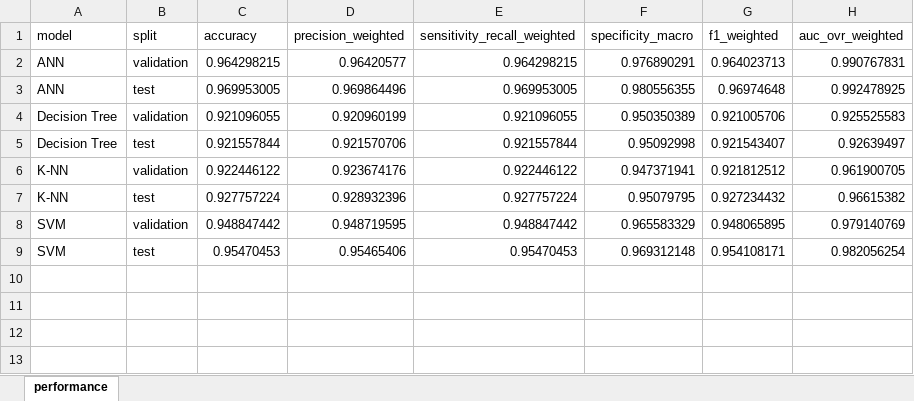
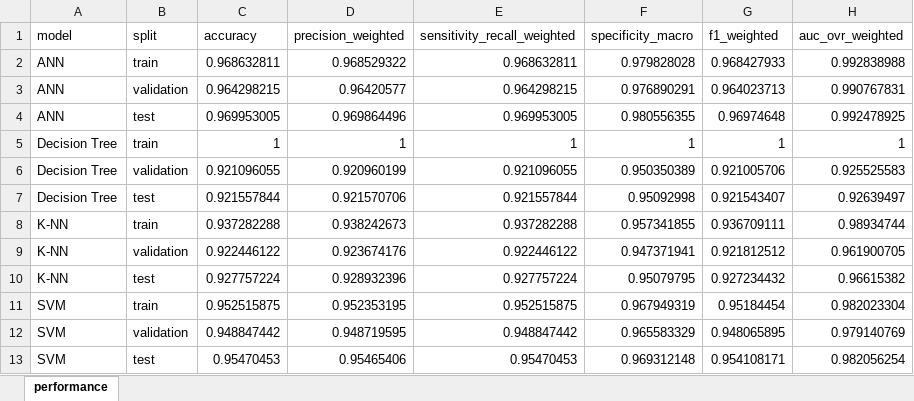
Before and after one commit to adamrodi/CMPS4700, an Excel workbook: code/output/model_performance.xlsx, sheet performance, drawn as a sheet; values as stored, in another font and other column widths than the file's, no borders; the diff names each change by its address in the sheet, - before the commit and + after, or states it on an @@ line.

Commit message:
Add classifier fixes: loss curve, combined metrics plot, train split eval
- Add ANN epoch-error (loss) curve plot
- Add grouped bar chart of all 6 metrics on one figure
- Evaluate all models on training split in addition to val/test
- Add loop comments per coding standard #4
- Bump version to v1.1

```diff
--- a/code/output/model_performance.xlsx (sheet performance)
+++ b/code/output/model_performance.xlsx (sheet performance)
+row 2: ANN | train | 0.968632811 | 0.968529322 | 0.968632811 | 0.979828028 | 0.968427933 | 0.992838988
+row 5: Decision Tree | train | 1 | 1 | 1 | 1 | 1 | 1
+row 8: K-NN | train | 0.937282288 | 0.938242673 | 0.937282288 | 0.957341855 | 0.936709111 | 0.98934744
+row 11: SVM | train | 0.952515875 | 0.952353195 | 0.952515875 | 0.967949319 | 0.95184454 | 0.982023304
```
Also changed, not shown: 15 other files.
